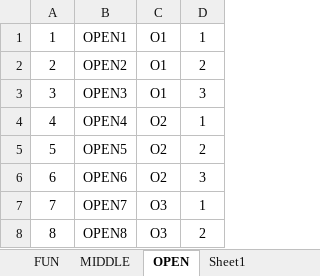
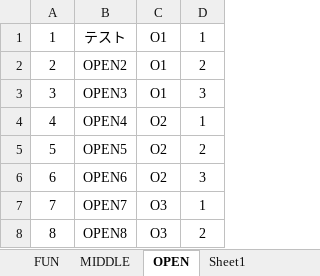
Before and after one commit to rainyt4iyo/the1, an Excel workbook: static.xlsx, sheet OPEN, drawn as a sheet; only a part is shown; values as stored, in another font and other column widths than the file's, no borders; the diff names each change by its address in the sheet, - before the commit and + after, or states it on an @@ line.

```diff
--- a/static.xlsx (sheet OPEN)
+++ b/static.xlsx (sheet OPEN)
-B1: OPEN1
+B1: テスト
```
Also changed, not shown: sheet FUN, 3 other files.
